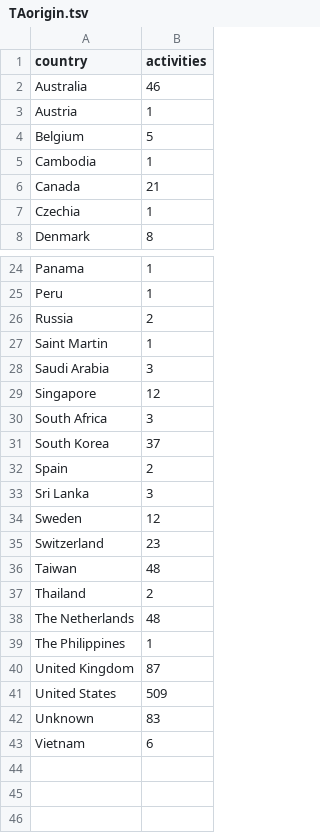
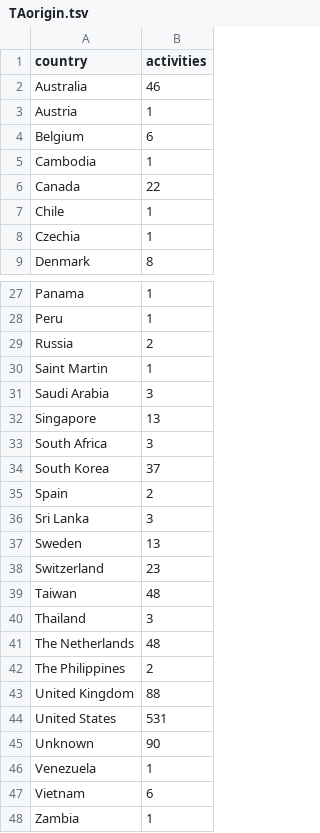
Before and after one commit to jessicachinafile/jessicachinafile.github.io, a TSV file: monthly/TAorigin.tsv, drawn as a sheet; only a part is shown, gaps mark what is left out; the diff covers the shown part only.

Commit message:
Add files via upload
8/3 data

```diff
--- a/monthly/TAorigin.tsv
+++ b/monthly/TAorigin.tsv
@@ -3,5 +3,6 @@ Australia	46
 Austria	1
-Belgium	5
+Belgium	6
 Cambodia	1
-Canada	21
+Canada	22
+Chile	1
 Czechia	1
@@ -28,3 +31,3 @@ Saint Martin	1
 Saudi Arabia	3
-Singapore	12
+Singapore	13
 South Africa	3
@@ -33,11 +36,13 @@ Spain	2
 Sri Lanka	3
-Sweden	12
+Sweden	13
 Switzerland	23
 Taiwan	48
-Thailand	2
+Thailand	3
 The Netherlands	48
-The Philippines	1
-United Kingdom	87
-United States	509
-Unknown	83
+The Philippines	2
+United Kingdom	88
+United States	531
+Unknown	90
+Venezuela	1
 Vietnam	6
+Zambia	1
```
Also changed, not shown: 2 added rows and 6 edited cells elsewhere in this file, monthly/RObyAOO.tsv, monthly/ROregdate.tsv, 13 other files.
